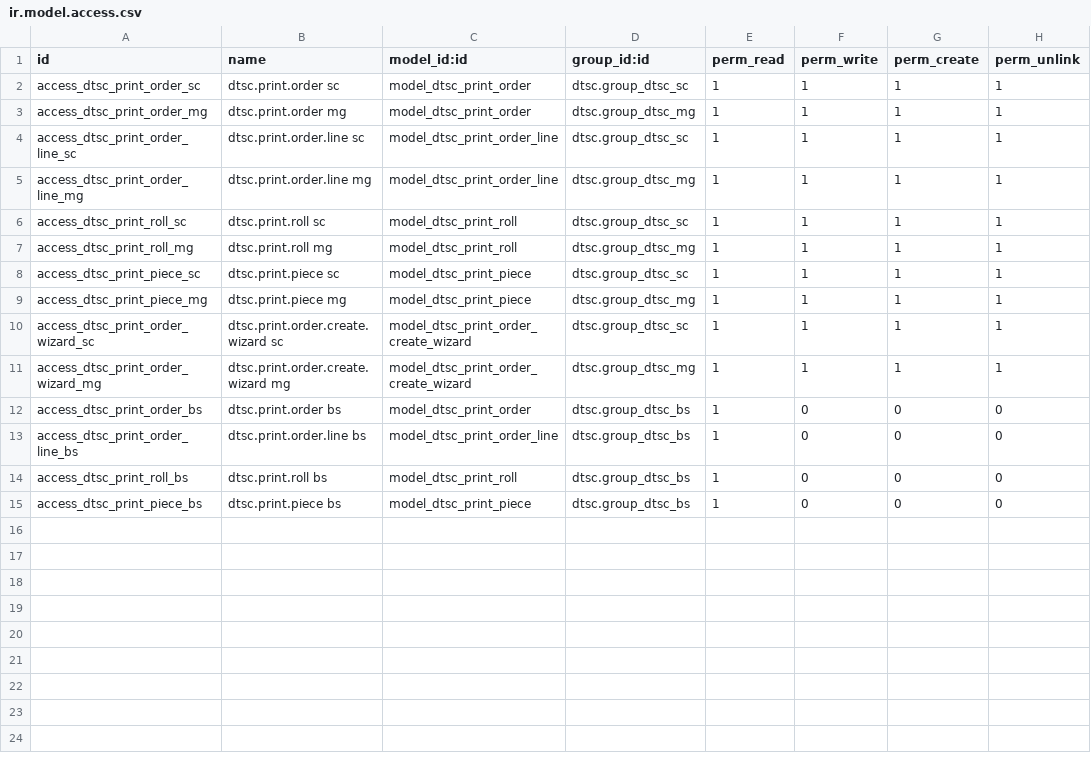
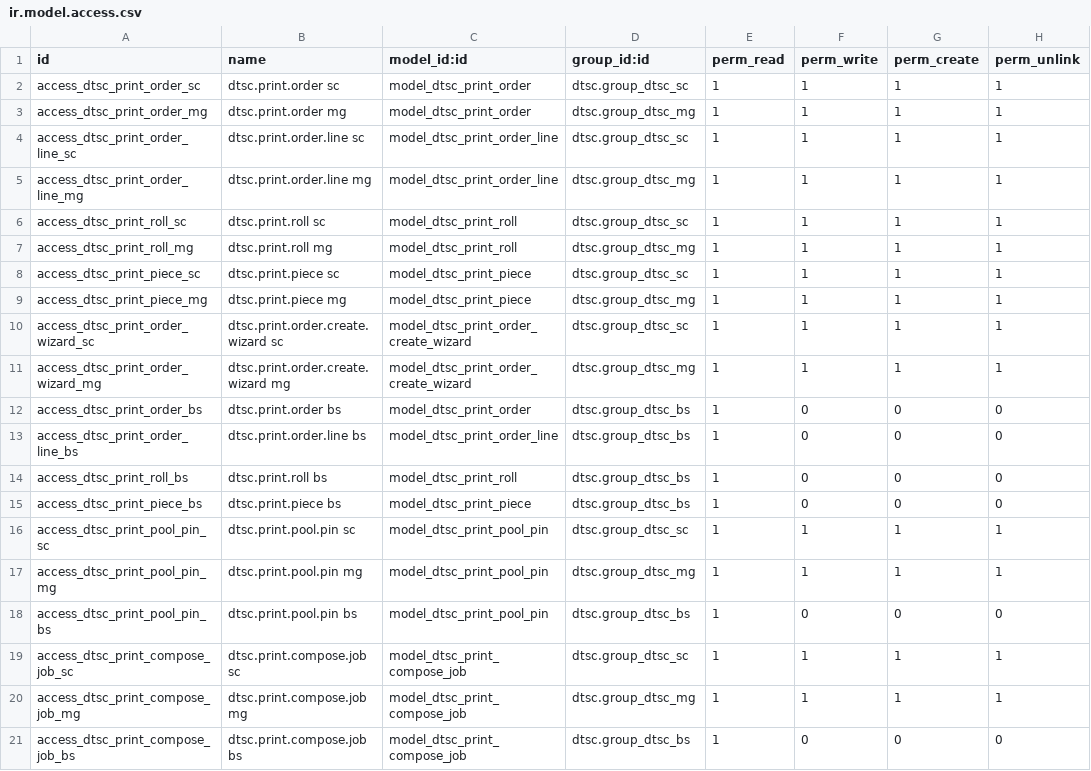
Before and after one commit to gitwbr/odoo_server, a CSV file: custom-addons/dtsc_print_nesting/security/ir.model.access.csv, drawn as a sheet.

```diff
--- a/custom-addons/dtsc_print_nesting/security/ir.model.access.csv
+++ b/custom-addons/dtsc_print_nesting/security/ir.model.access.csv
@@ -15 +15,7 @@ access_dtsc_print_roll_bs,dtsc.print.roll bs,model_dtsc_print_roll,dtsc.group_dt
 access_dtsc_print_piece_bs,dtsc.print.piece bs,model_dtsc_print_piece,dtsc.group_dtsc_bs,1,0,0,0
+access_dtsc_print_pool_pin_sc,dtsc.print.pool.pin sc,model_dtsc_print_pool_pin,dtsc.group_dtsc_sc,1,1,1,1
+access_dtsc_print_pool_pin_mg,dtsc.print.pool.pin mg,model_dtsc_print_pool_pin,dtsc.group_dtsc_mg,1,1,1,1
+access_dtsc_print_pool_pin_bs,dtsc.print.pool.pin bs,model_dtsc_print_pool_pin,dtsc.group_dtsc_bs,1,0,0,0
+access_dtsc_print_compose_job_sc,dtsc.print.compose.job sc,model_dtsc_print_compose_job,dtsc.group_dtsc_sc,1,1,1,1
+access_dtsc_print_compose_job_mg,dtsc.print.compose.job mg,model_dtsc_print_compose_job,dtsc.group_dtsc_mg,1,1,1,1
+access_dtsc_print_compose_job_bs,dtsc.print.compose.job bs,model_dtsc_print_compose_job,dtsc.group_dtsc_bs,1,0,0,0
```
Also changed, not shown: 52 other files.
